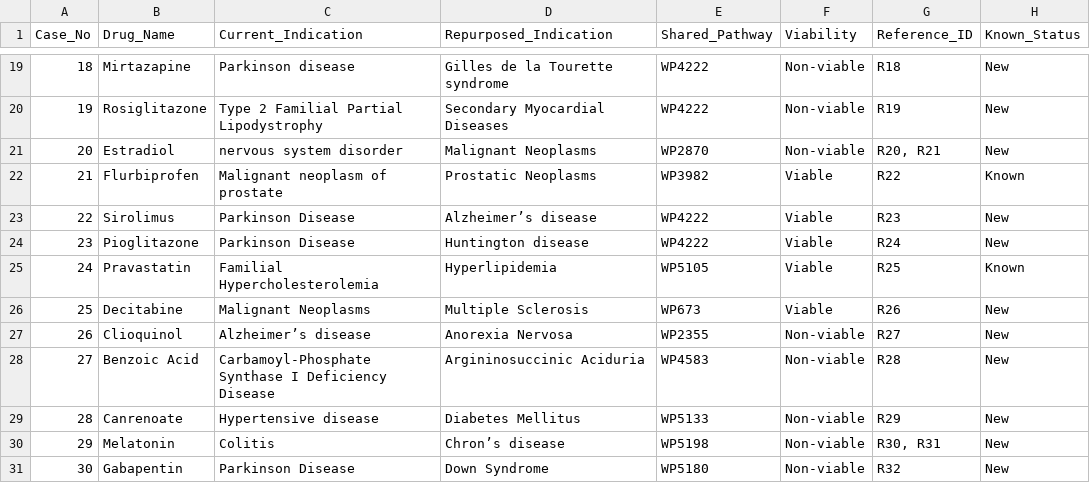
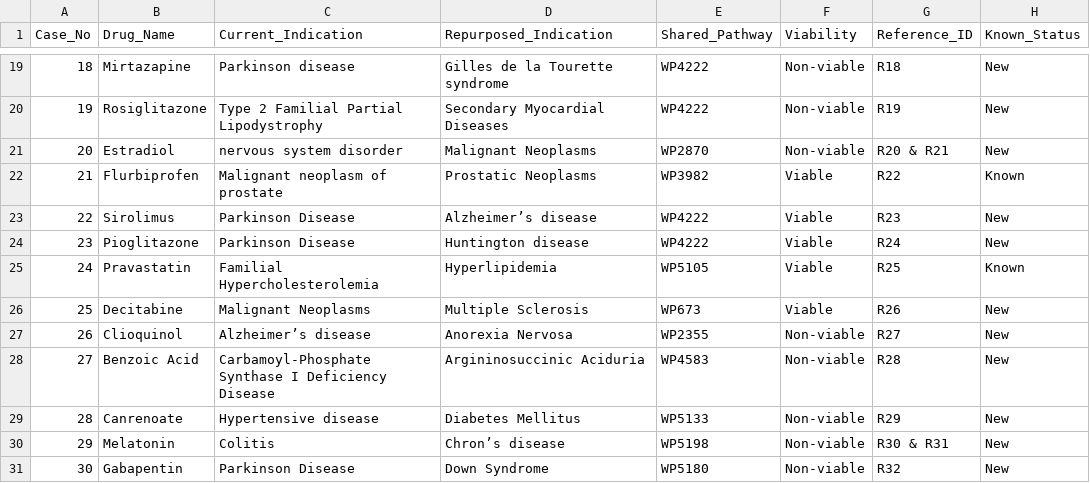
Before and after one commit to iratxe-zunzunegui/drug-repurposing-validation-LLMs, a CSV file: data/pathway_cases.csv, drawn as a sheet; only a part is shown, gaps mark what is left out.

Commit message:
Update pathway_cases.csv

```diff
--- a/data/pathway_cases.csv
+++ b/data/pathway_cases.csv
@@ -20,3 +20,3 @@
 19;Rosiglitazone;Type 2 Familial Partial Lipodystrophy;Secondary Myocardial Diseases;WP4222;Non-viable;R19;New
-20;Estradiol;nervous system disorder;Malignant Neoplasms;WP2870;Non-viable;R20, R21;New
+20;Estradiol;nervous system disorder;Malignant Neoplasms;WP2870;Non-viable;R20 & R21;New
 21;Flurbiprofen;Malignant neoplasm of prostate;Prostatic Neoplasms;WP3982;Viable;R22;Known
@@ -29,3 +29,3 @@
 28;Canrenoate;Hypertensive disease;Diabetes Mellitus;WP5133;Non-viable;R29;New
-29;Melatonin;Colitis;Chron’s disease;WP5198;Non-viable;R30, R31;New
+29;Melatonin;Colitis;Chron’s disease;WP5198;Non-viable;R30 & R31;New
 30;Gabapentin;Parkinson Disease;Down Syndrome;WP5180;Non-viable;R32;New
```
